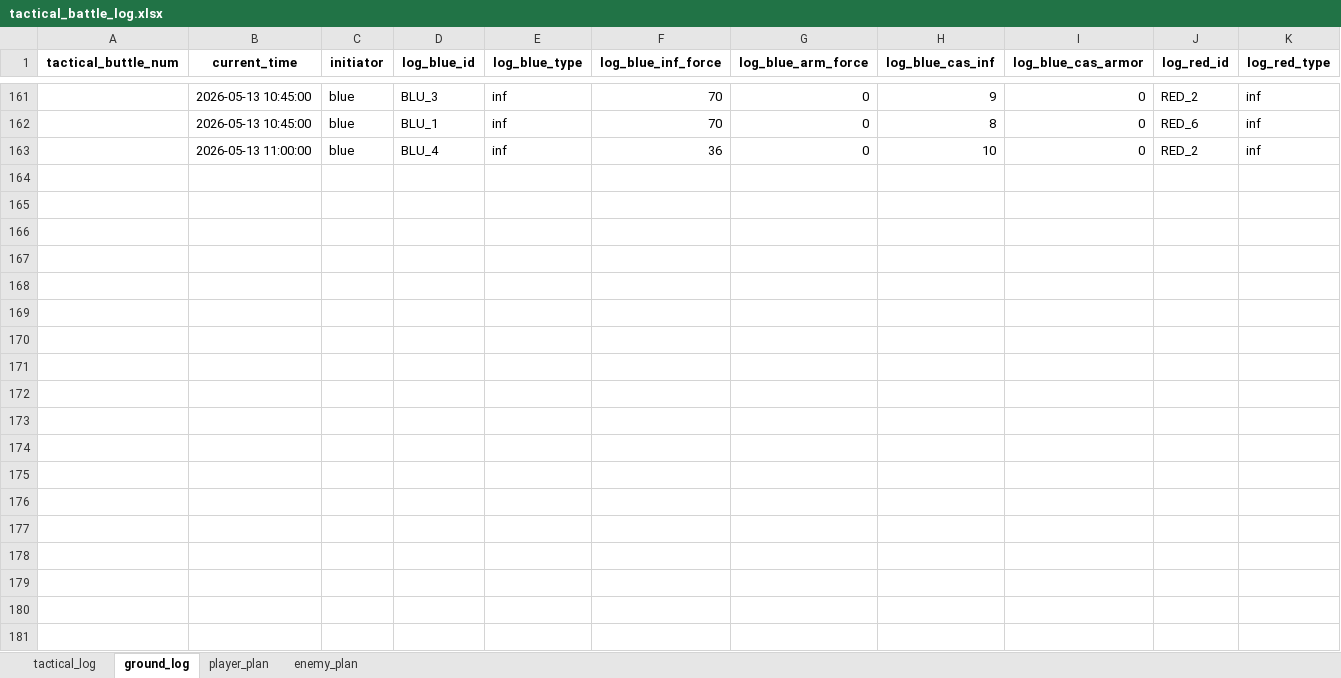
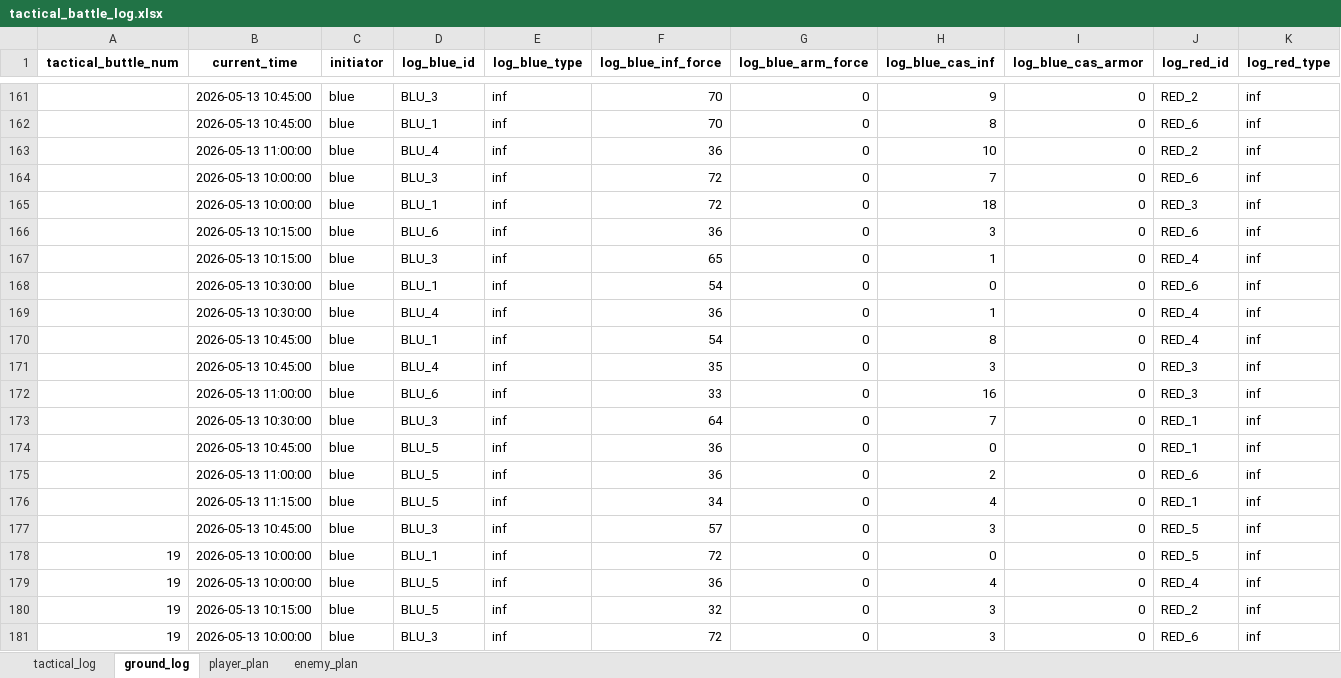
Before and after one commit to Lapidus93/WM_calculations, an Excel workbook: tactical_battle_log.xlsx, sheet ground_log, drawn as a sheet; only a part is shown, gaps mark what is left out; values as stored, in another font and other column widths than the file's, no borders; rows hold the shown columns only; the diff covers the shown part only; the diff names each change by its address in the sheet, - before the commit and + after, or states it on an @@ line.

```diff
--- a/tactical_battle_log.xlsx (sheet ground_log)
+++ b/tactical_battle_log.xlsx (sheet ground_log)
+row 164:  | 2026-05-13 10:00:00 | blue | BLU_3 | inf | 72 | 0 | 7 | 0 | RED_6 | inf
+row 165:  | 2026-05-13 10:00:00 | blue | BLU_1 | inf | 72 | 0 | 18 | 0 | RED_3 | inf
+row 166:  | 2026-05-13 10:15:00 | blue | BLU_6 | inf | 36 | 0 | 3 | 0 | RED_6 | inf
+row 167:  | 2026-05-13 10:15:00 | blue | BLU_3 | inf | 65 | 0 | 1 | 0 | RED_4 | inf
+row 168:  | 2026-05-13 10:30:00 | blue | BLU_1 | inf | 54 | 0 | 0 | 0 | RED_6 | inf
+row 169:  | 2026-05-13 10:30:00 | blue | BLU_4 | inf | 36 | 0 | 1 | 0 | RED_4 | inf
+row 170:  | 2026-05-13 10:45:00 | blue | BLU_1 | inf | 54 | 0 | 8 | 0 | RED_4 | inf
+row 171:  | 2026-05-13 10:45:00 | blue | BLU_4 | inf | 35 | 0 | 3 | 0 | RED_3 | inf
+row 172:  | 2026-05-13 11:00:00 | blue | BLU_6 | inf | 33 | 0 | 16 | 0 | RED_3 | inf
+row 173:  | 2026-05-13 10:30:00 | blue | BLU_3 | inf | 64 | 0 | 7 | 0 | RED_1 | inf
+row 174:  | 2026-05-13 10:45:00 | blue | BLU_5 | inf | 36 | 0 | 0 | 0 | RED_1 | inf
+row 175:  | 2026-05-13 11:00:00 | blue | BLU_5 | inf | 36 | 0 | 2 | 0 | RED_6 | inf
+row 176:  | 2026-05-13 11:15:00 | blue | BLU_5 | inf | 34 | 0 | 4 | 0 | RED_1 | inf
+row 177:  | 2026-05-13 10:45:00 | blue | BLU_3 | inf | 57 | 0 | 3 | 0 | RED_5 | inf
+row 178: 19 | 2026-05-13 10:00:00 | blue | BLU_1 | inf | 72 | 0 | 0 | 0 | RED_5 | inf
+row 179: 19 | 2026-05-13 10:00:00 | blue | BLU_5 | inf | 36 | 0 | 4 | 0 | RED_4 | inf
+row 180: 19 | 2026-05-13 10:15:00 | blue | BLU_5 | inf | 32 | 0 | 3 | 0 | RED_2 | inf
+row 181: 19 | 2026-05-13 10:00:00 | blue | BLU_3 | inf | 72 | 0 | 3 | 0 | RED_6 | inf
```
Also changed, not shown: 9 added rows elsewhere in this sheet, sheet enemy_plan, sheet player_plan, sheet tactical_log, enemy_brigade.xlsx, player_brigade.xlsx, 2 other files.
